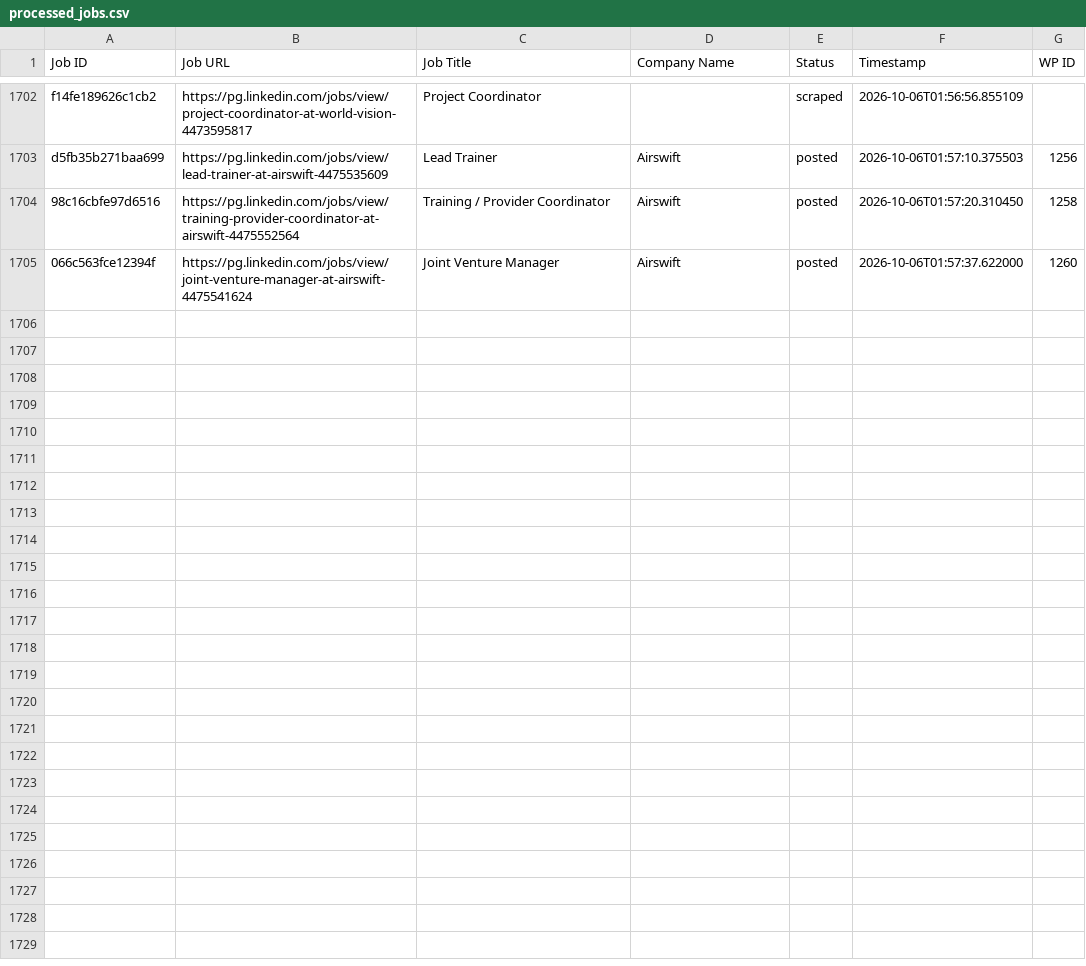
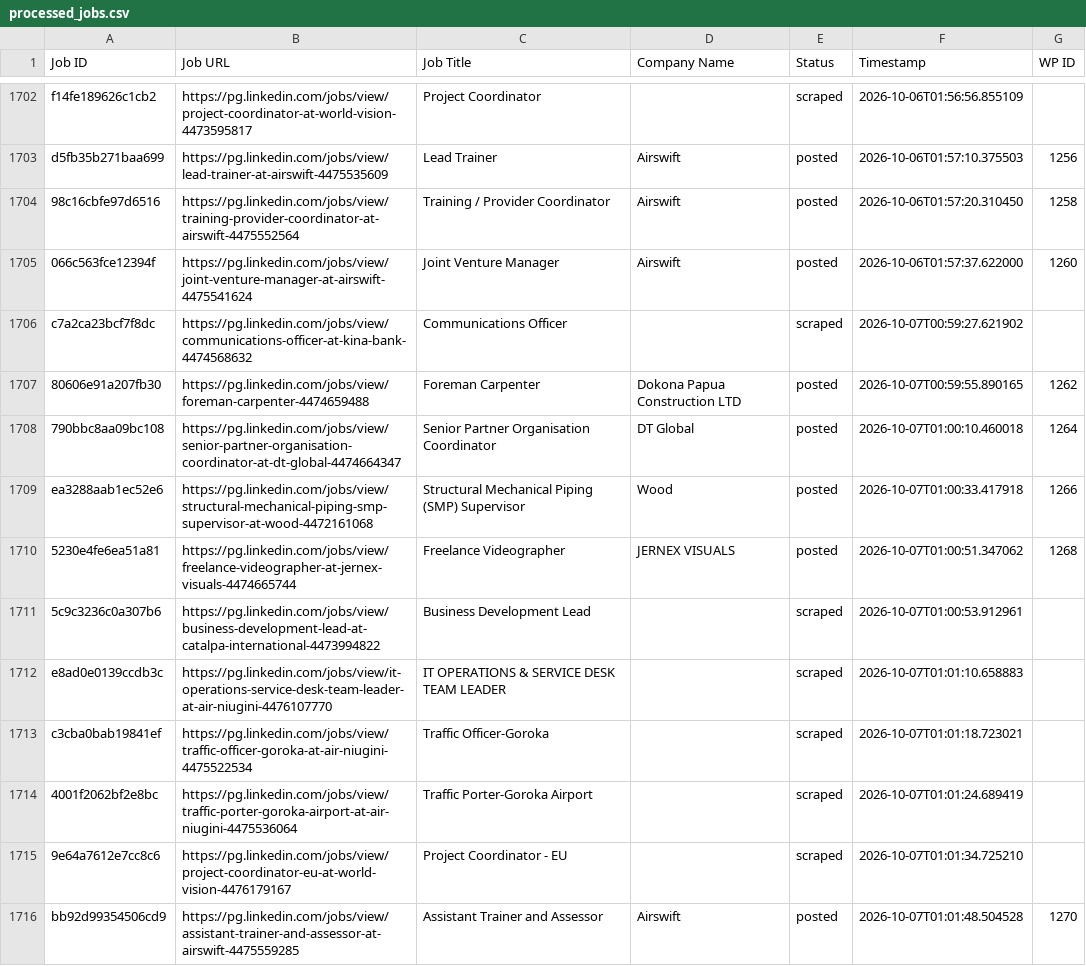
Before and after one commit to innovationinc2000/pg, a CSV file: processed_jobs.csv, drawn as a sheet; only a part is shown, gaps mark what is left out.

```diff
--- a/processed_jobs.csv
+++ b/processed_jobs.csv
@@ -1749 +1749,12 @@ d5fb35b271baa699,https://pg.linkedin.com/jobs/view/lead-trainer-at-airswift-4475
 066c563fce12394f,https://pg.linkedin.com/jobs/view/joint-venture-manager-at-airswift-4475541624,Joint Venture Manager,Airswift,posted,2026-10-06T01:57:37.622000,1260
+c7a2ca23bcf7f8dc,https://pg.linkedin.com/jobs/view/communications-officer-at-kina-bank-4474568632,Communications Officer,,scraped,2026-10-07T00:59:27.621902,
+80606e91a207fb30,https://pg.linkedin.com/jobs/view/foreman-carpenter-4474659488,Foreman Carpenter,Dokona Papua Construction LTD,posted,2026-10-07T00:59:55.890165,1262
+790bbc8aa09bc108,https://pg.linkedin.com/jobs/view/senior-partner-organisation-coordinator-at-dt-global-4474664347,Senior Partner Organisation Coordinator,DT Global,posted,2026-10-07T01:00:10.460018,1264
+ea3288aab1ec52e6,https://pg.linkedin.com/jobs/view/structural-mechanical-piping-smp-supervisor-at-wood-4472161068,Structural Mechanical Piping (SMP) Supervisor,Wood,posted,2026-10-07T01:00:33.417918,1266
+5230e4fe6ea51a81,https://pg.linkedin.com/jobs/view/freelance-videographer-at-jernex-visuals-4474665744,Freelance Videographer,JERNEX VISUALS,posted,2026-10-07T01:00:51.347062,1268
+5c9c3236c0a307b6,https://pg.linkedin.com/jobs/view/business-development-lead-at-catalpa-international-4473994822,Business Development Lead,,scraped,2026-10-07T01:00:53.912961,
+e8ad0e0139ccdb3c,https://pg.linkedin.com/jobs/view/it-operations-service-desk-team-leader-at-air-niugini-4476107770,IT OPERATIONS & SERVICE DESK TEAM LEADER,,scraped,2026-10-07T01:01:10.658883,
+c3cba0bab19841ef,https://pg.linkedin.com/jobs/view/traffic-officer-goroka-at-air-niugini-4475522534,Traffic Officer-Goroka,,scraped,2026-10-07T01:01:18.723021,
+4001f2062bf2e8bc,https://pg.linkedin.com/jobs/view/traffic-porter-goroka-airport-at-air-niugini-4475536064,Traffic Porter-Goroka Airport,,scraped,2026-10-07T01:01:24.689419,
+9e64a7612e7cc8c6,https://pg.linkedin.com/jobs/view/project-coordinator-eu-at-world-vision-4476179167,Project Coordinator - EU,,scraped,2026-10-07T01:01:34.725210,
+bb92d99354506cd9,https://pg.linkedin.com/jobs/view/assistant-trainer-and-assessor-at-airswift-4475559285,Assistant Trainer and Assessor,Airswift,posted,2026-10-07T01:01:48.504528,1270
```
